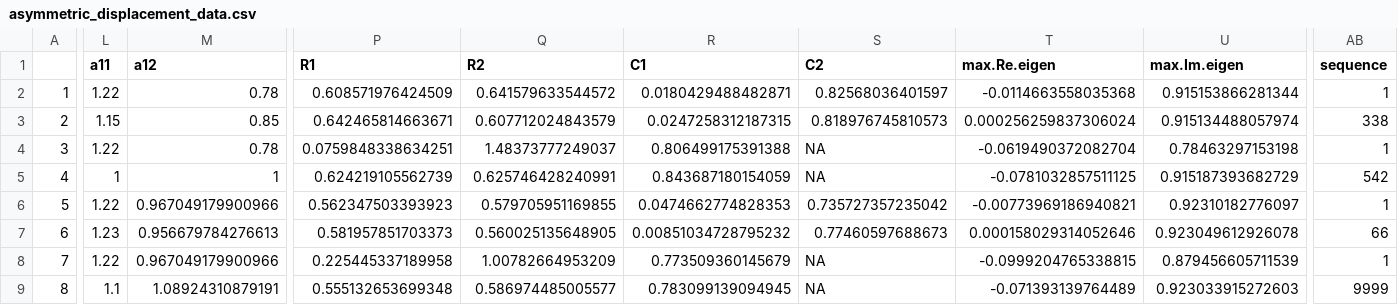
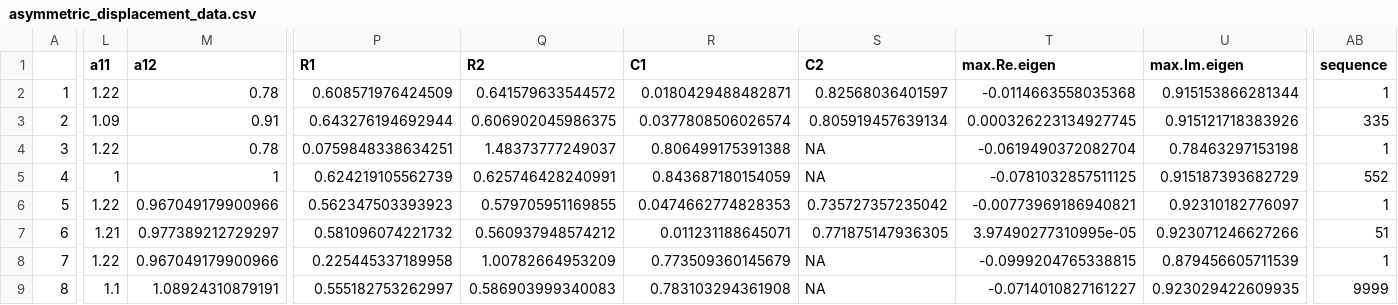
Before and after one commit to mabarbour/ECD_model, a CSV file: asymmetric_displacement_data.csv, drawn as a sheet; only a part is shown, gaps mark what is left out; the diff covers the shown part only; the diff names each change by its address in the sheet, - before the commit and + after, or states it on an @@ line.

```diff
--- a/asymmetric_displacement_data.csv
+++ b/asymmetric_displacement_data.csv
-L3 (a11): 1.15
+L3 (a11): 1.09
-M3 (a12): 0.85
+M3 (a12): 0.91
-P3 (R1): 0.642465814663671
+P3 (R1): 0.643276194692944
-Q3 (R2): 0.607712024843579
+Q3 (R2): 0.606902045986375
-R3 (C1): 0.0247258312187315
+R3 (C1): 0.0377808506026574
-S3 (C2): 0.818976745810573
+S3 (C2): 0.805919457639134
-T3 (max.Re.eigen): 0.000256259837306024
+T3 (max.Re.eigen): 0.000326223134927745
-U3 (max.Im.eigen): 0.915134488057974
+U3 (max.Im.eigen): 0.915121718383926
-AB3 (sequence): 338
+AB3 (sequence): 335
-AB5 (sequence): 542
+AB5 (sequence): 552
-L7 (a11): 1.23
+L7 (a11): 1.21
-M7 (a12): 0.956679784276613
+M7 (a12): 0.977389212729297
-P7 (R1): 0.581957851703373
+P7 (R1): 0.581096074221732
-Q7 (R2): 0.560025135648905
+Q7 (R2): 0.560937948574212
-R7 (C1): 0.00851034728795232
+R7 (C1): 0.011231188645071
-S7 (C2): 0.77460597688673
+S7 (C2): 0.771875147936305
-T7 (max.Re.eigen): 0.000158029314052646
+T7 (max.Re.eigen): 3.97490277310995e-05
-U7 (max.Im.eigen): 0.923049612926078
+U7 (max.Im.eigen): 0.923071246627266
-AB7 (sequence): 66
+AB7 (sequence): 51
-P9 (R1): 0.555132653699348
+P9 (R1): 0.555182753262997
-Q9 (R2): 0.586974485005577
+Q9 (R2): 0.586903999340083
-R9 (C1): 0.783099139094945
+R9 (C1): 0.783103294361908
-T9 (max.Re.eigen): -0.071393139764489
+T9 (max.Re.eigen): -0.0714010827161227
-U9 (max.Im.eigen): 0.923033915272603
+U9 (max.Im.eigen): 0.923029422609935
```
Also changed, not shown: 97 edited cells elsewhere in this file, sim_1C_2R_McCann_linear_bifur.csv, symmetric_displacement_data.csv, 56 other files.
